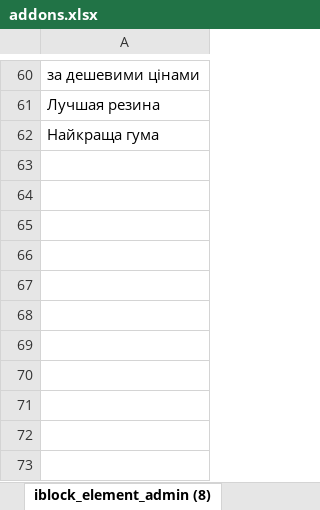
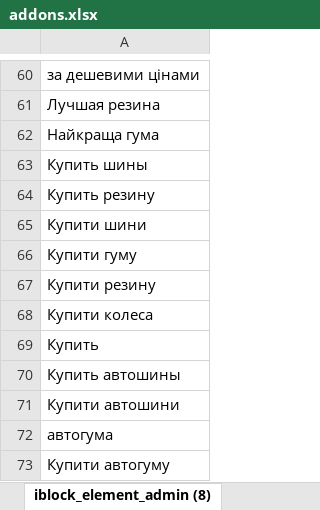
Before and after one commit to svv2602/create_keywords_api, an Excel workbook: lib/addons.xlsx, sheet iblock_element_admin (8), drawn as a sheet; only a part is shown, gaps mark what is left out; values as stored, in another font and other column widths than the file's, no borders; charts and pictures not drawn; the diff names each change by its address in the sheet, - before the commit and + after, or states it on an @@ line.

Commit message:
Добавлены синонимы в addons

```diff
--- a/lib/addons.xlsx (sheet iblock_element_admin (8))
+++ b/lib/addons.xlsx (sheet iblock_element_admin (8))
+row 63: Купить шины
+row 64: Купить резину
+row 65: Купити шини
+row 66: Купити гуму
+row 67: Купити резину
+row 68: Купити колеса
+row 69: Купить
+row 70: Купить автошины
+row 71: Купити автошини
+row 72: автогума
+row 73: Купити автогуму
```
Also changed, not shown: charts or pictures, 1 other file.
